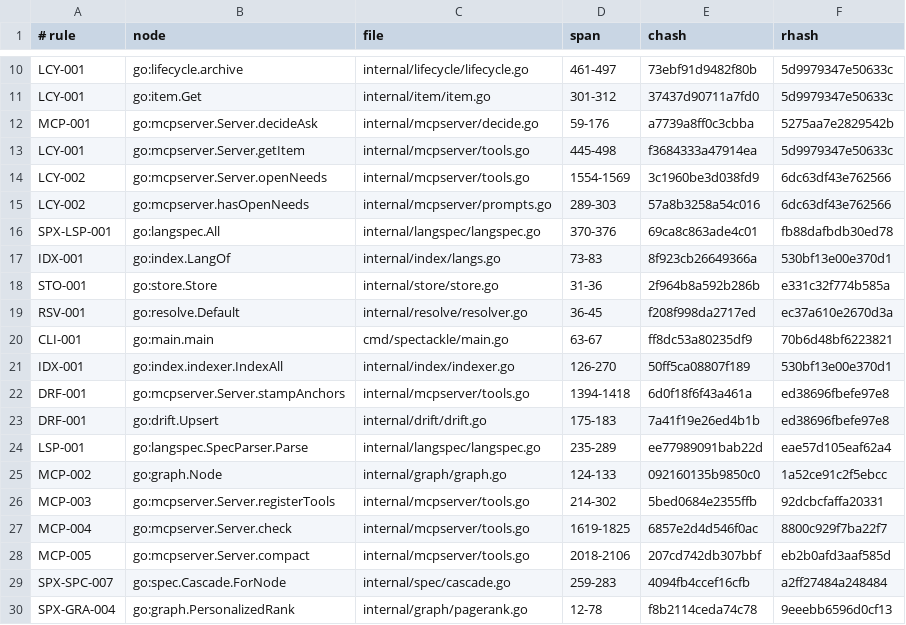
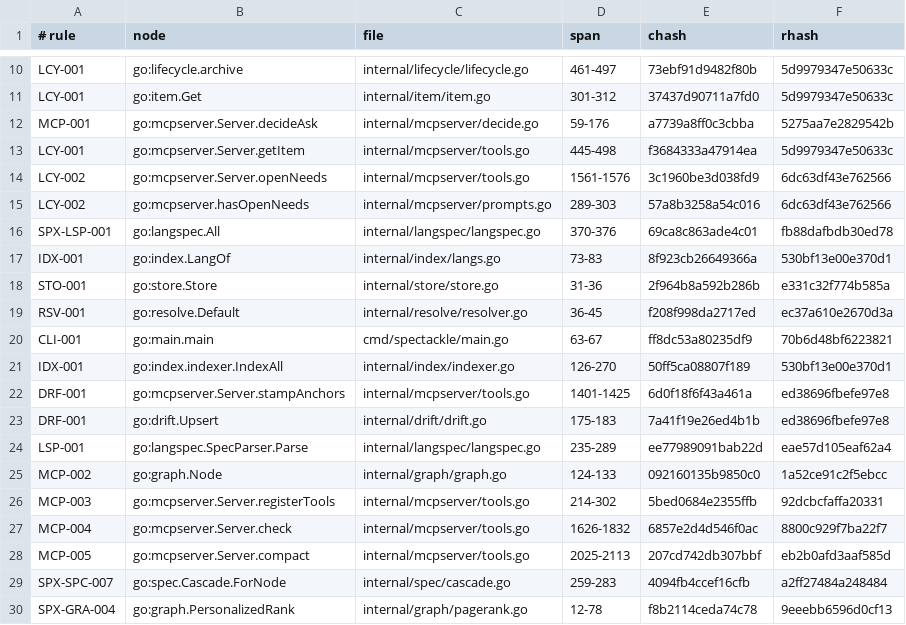
Before and after one commit to jxsl13/spectackle, a TSV file: .spectackle/anchors.tsv, drawn as a sheet; only a part is shown, gaps mark what is left out.

Commit message:
spectackle(done): B-01KYE0RCTXFYVV2C59BVWR4MGN records

```diff
--- a/.spectackle/anchors.tsv
+++ b/.spectackle/anchors.tsv
@@ -13,3 +13,3 @@ MCP-001	go:mcpserver.Server.decideAsk	internal/mcpserver/decide.go	59-176	a7739a
 LCY-001	go:mcpserver.Server.getItem	internal/mcpserver/tools.go	445-498	f3684333a47914ea	5d9979347e50633c
-LCY-002	go:mcpserver.Server.openNeeds	internal/mcpserver/tools.go	1554-1569	3c1960be3d038fd9	6dc63df43e762566
+LCY-002	go:mcpserver.Server.openNeeds	internal/mcpserver/tools.go	1561-1576	3c1960be3d038fd9	6dc63df43e762566
 LCY-002	go:mcpserver.hasOpenNeeds	internal/mcpserver/prompts.go	289-303	57a8b3258a54c016	6dc63df43e762566
@@ -21,3 +21,3 @@ CLI-001	go:main.main	cmd/spectackle/main.go	63-67	ff8dc53a80235df9	70b6d48bf6223
 IDX-001	go:index.indexer.IndexAll	internal/index/indexer.go	126-270	50ff5ca08807f189	530bf13e00e370d1
-DRF-001	go:mcpserver.Server.stampAnchors	internal/mcpserver/tools.go	1394-1418	6d0f18f6f43a461a	ed38696fbefe97e8
+DRF-001	go:mcpserver.Server.stampAnchors	internal/mcpserver/tools.go	1401-1425	6d0f18f6f43a461a	ed38696fbefe97e8
 DRF-001	go:drift.Upsert	internal/drift/drift.go	175-183	7a41f19e26ed4b1b	ed38696fbefe97e8
@@ -26,4 +26,4 @@ MCP-002	go:graph.Node	internal/graph/graph.go	124-133	092160135b9850c0	1a52ce91c
 MCP-003	go:mcpserver.Server.registerTools	internal/mcpserver/tools.go	214-302	5bed0684e2355ffb	92dcbcfaffa20331
-MCP-004	go:mcpserver.Server.check	internal/mcpserver/tools.go	1619-1825	6857e2d4d546f0ac	8800c929f7ba22f7
-MCP-005	go:mcpserver.Server.compact	internal/mcpserver/tools.go	2018-2106	207cd742db307bbf	eb2b0afd3aaf585d
+MCP-004	go:mcpserver.Server.check	internal/mcpserver/tools.go	1626-1832	6857e2d4d546f0ac	8800c929f7ba22f7
+MCP-005	go:mcpserver.Server.compact	internal/mcpserver/tools.go	2025-2113	207cd742db307bbf	eb2b0afd3aaf585d
 SPX-SPC-007	go:spec.Cascade.ForNode	internal/spec/cascade.go	259-283	4094fb4ccef16cfb	a2ff27484a248484
```
Also changed, not shown: 2 other files.
